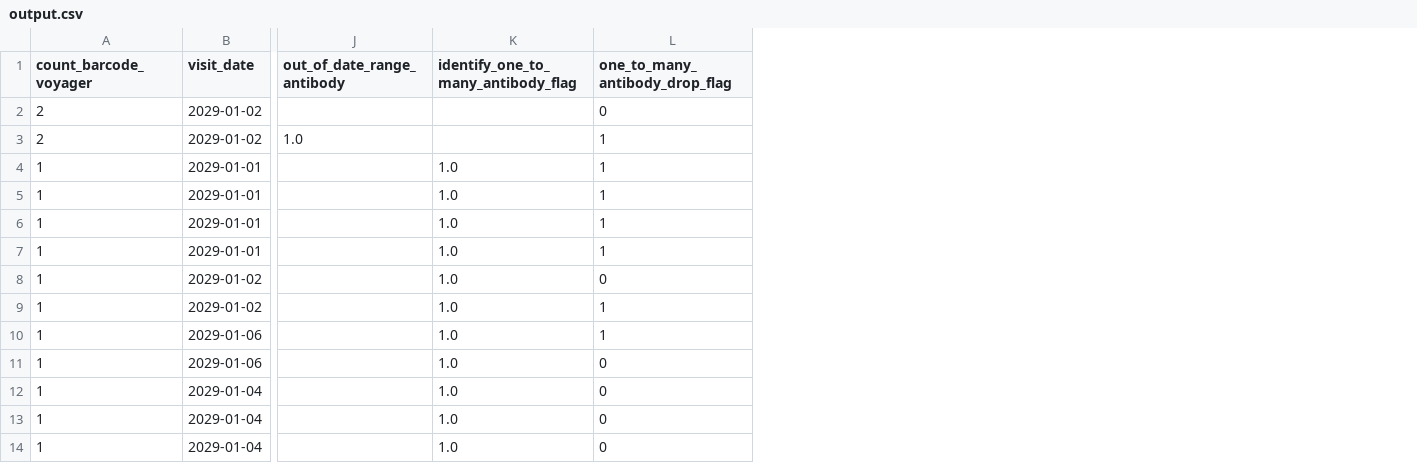
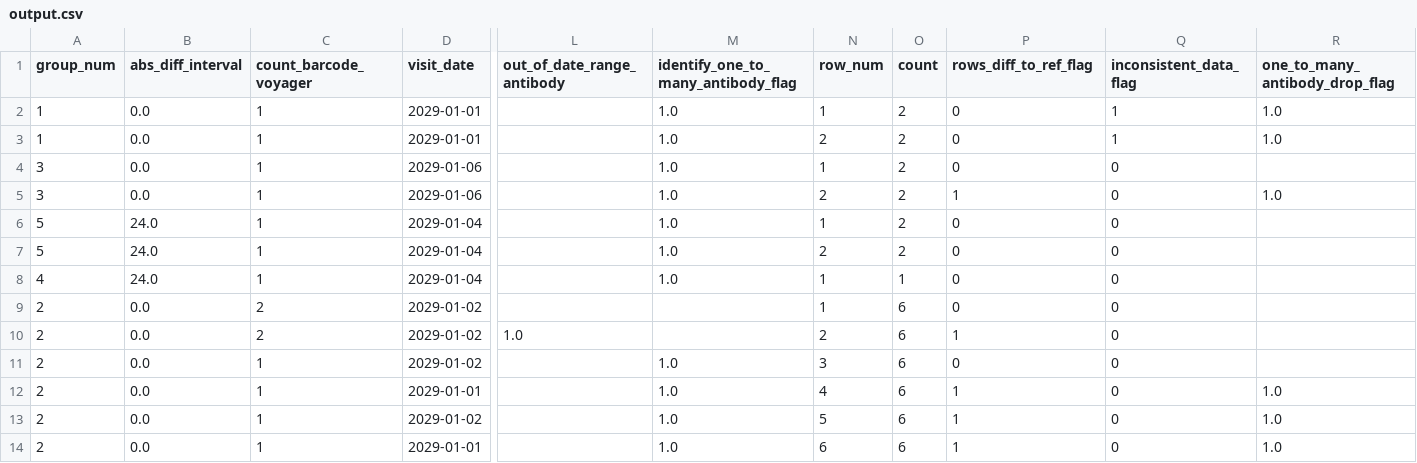
Before and after one commit to ONSdigital/cis_households, a CSV file: output.csv, drawn as a sheet; only a part is shown, gaps mark what is left out; addresses are those after the commit; the diff names each change by its address in the sheet, - before the commit and + after, or states it on an @@ line.

```diff
--- a/output.csv
+++ b/output.csv
+column A (group_num), rows 2-3: 1 | 1; rows 5-8: 3 | 5 | 5 | 4
+column B (abs_diff_interval), rows 2-3: 0.0 | 0.0; rows 5-8: 0.0 | 24.0 | 24.0 | 24.0
+column N (row_num), rows 2-3: 1 | 2; rows 5-8: 2 | 1 | 2 | 1
+column O (count), rows 2-3: 2 | 2; rows 5-8: 2 | 2 | 2 | 1
+column Q (inconsistent_data_flag), rows 2-3: 1 | 1; rows 5-8: all 0
+column R (one_to_many_antibody_drop_flag), rows 2-3: 1.0 | 1.0; row 5: 1.0
-P1: one_to_many_antibody_drop_flag
+P1: rows_diff_to_ref_flag
-P2:P3 (rows_diff_to_ref_flag): 1
+P2:P3 (rows_diff_to_ref_flag): 0
@@ row 11 moved to row 4: 3 @@
@@ row 2 moved to row 9: 2 @@
@@ row 3 moved to row 10: 2 @@
@@ row 8 moved to row 11: 2 @@
@@ row 6 moved to row 12: 2 @@
@@ row 9 moved to row 13: 2 @@
@@ row 7 moved to row 14: 2 @@
```
Also changed, not shown: 4 other files.
